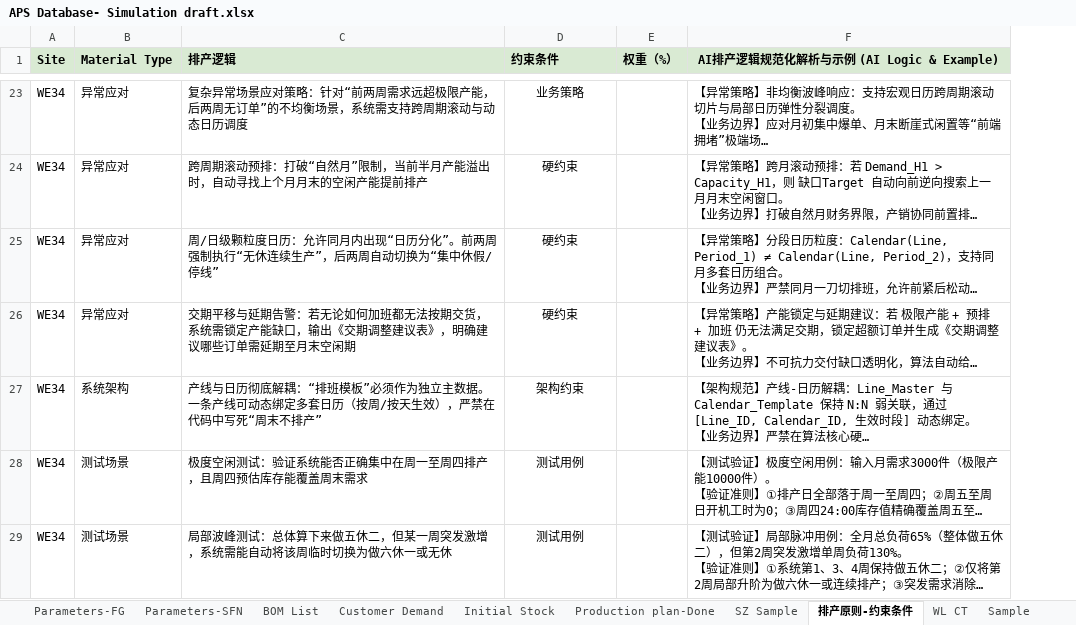
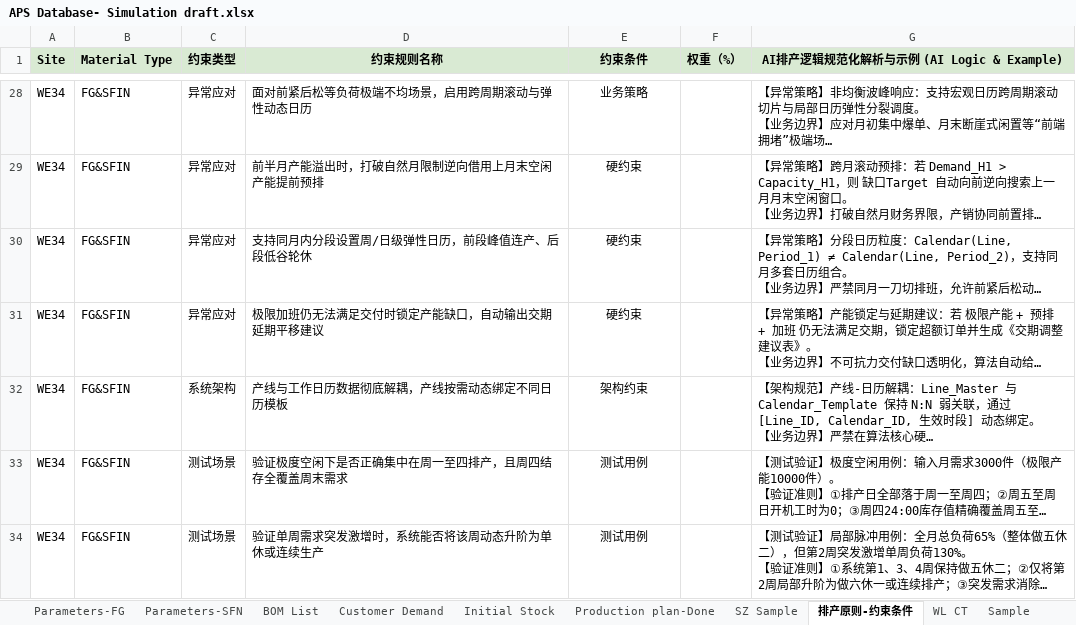
Before and after one commit to lingj631-sys/APS_MVP, an Excel workbook: APS Database- Simulation draft.xlsx, sheet 排产原则-约束条件, drawn as a sheet; only a part is shown, gaps mark what is left out; long unchanged cells end in …; values as stored, in another font and other column widths than the file's, no borders; removed rows and columns are numbered as before the commit, all else as after; the diff covers the shown part only; the diff names each change by its address in the sheet, - before the commit and + after, or states it on an @@ line.

Commit message:
feat: 39-rule full-factor constraint matrix, 17-validator suite, and engineering master data workstation (v0.5 M9)
- Excel Simulation Database: add 4 standard sheets (Tooling-Mold, Preventive-Maintenance, Material-Arrival-ETA, Customer-Priority) to APS Database- Simulation draft.xlsx (14 sheets total)
- Web Workbench: build industrial Tab 4 engineering master data workstation with KPI summary cards, fuzzy filter, and live edit/save
- Solver Engine: enforce R-TL-01 (tool exclusivity), R-PM-01 (TPM downtime avoidance), R-MT-01 (material arrival gating), and R-CR-01 (strategic customer priority tier)
- Specification & Docs: update README.md, aps_functional_spec.md (v0.5), aps_rules_registry.md, and aps_project_progress.md (Milestone M9)

```diff
--- a/APS Database- Simulation draft.xlsx (sheet 排产原则-约束条件)
+++ b/APS Database- Simulation draft.xlsx (sheet 排产原则-约束条件)
-column C (排产逻辑), rows 23-29: 复杂异常场景应对策略：针对“前两周需求远超极限产能，后两周无订单”的不均衡场景，系统需支持跨周期滚动与动态日历调度 | 跨周期滚动预排：打破“自然月”限制，当前半月产能溢出时，自动寻找上个月月末的空闲产能提前排产 | 周/日级颗粒度日历：允许同月内出现“日历分化”。前两周强制执行“无休连续生产”，后两周自动切换为“集中休假/停线” | 交期平移与延期告警：若无论如何加班都无法按期交货，系统需锁定产能缺口，输出《交期调整建议表》，明确建议哪些订单需延期至月末空闲期 | 产线与日历彻底解耦：“排班模板”必须作为独立主数据。一条产线可动态绑定多套日历（按周/按天生效），严禁在代码中写死“周末不排产” | 极度空闲测试：验证系统能否正确集中在周一至周四排产，且周四预估库存能覆盖周末需求 | 局部波峰测试：总体算下来做五休二，但某一周突发激增，系统需能自动将该周临时切换为做六休一或无休
+column C (约束类型), rows 28-34: 异常应对 | 异常应对 | 异常应对 | 异常应对 | 系统架构 | 测试场景 | 测试场景
+column D (约束规则名称), rows 28-34: 面对前紧后松等负荷极端不均场景，启用跨周期滚动与弹性动态日历 | 前半月产能溢出时，打破自然月限制逆向借用上月末空闲产能提前预排 | 支持同月内分段设置周/日级弹性日历，前段峰值连产、后段低谷轮休 | 极限加班仍无法满足交付时锁定产能缺口，自动输出交期延期平移建议 | 产线与工作日历数据彻底解耦，产线按需动态绑定不同日历模板 | 验证极度空闲下是否正确集中在周一至四排产，且周四结存全覆盖周末需求 | 验证单周需求突发激增时，系统能否将该周动态升阶为单休或连续生产
-E1 alignment: left
+E1 alignment: center
-B28:B31 (Material Type): 异常应对
+B28:B31 (Material Type): FG&SFIN
-B32 (Material Type): 系统架构
+B32 (Material Type): FG&SFIN
-B33:B34 (Material Type): 测试场景
+B33:B34 (Material Type): FG&SFIN
```
Also changed, not shown: 9 added rows, 6 edited cells and cell formats elsewhere in this sheet, sheet Customer Demand, sheet Production plan-Done, other sheet tabs, 13 other files.
